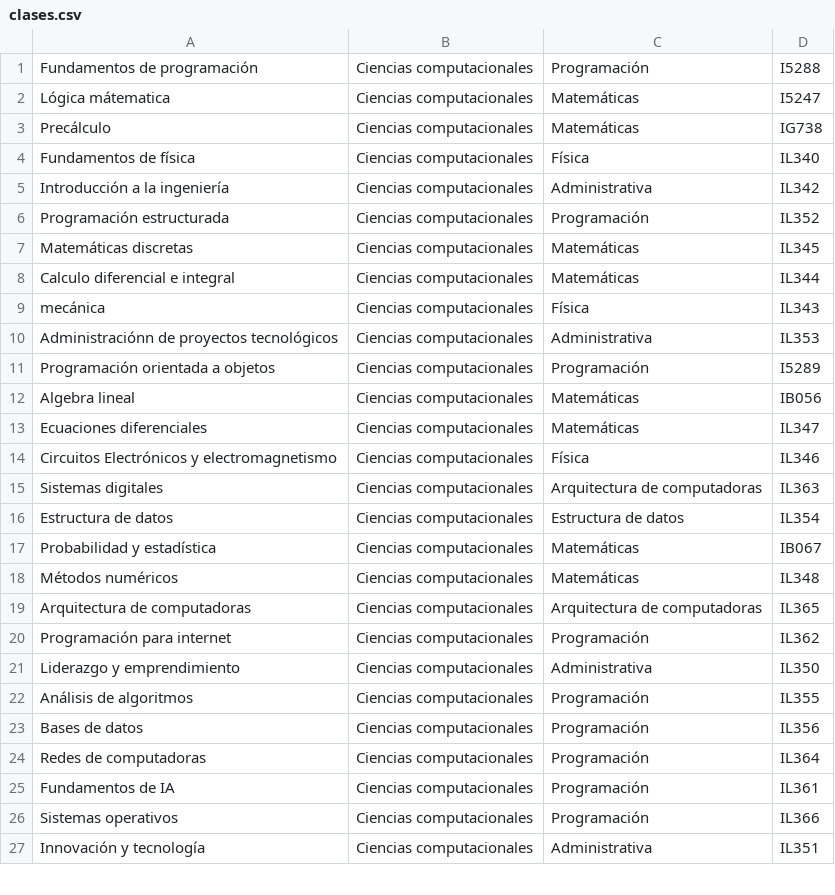
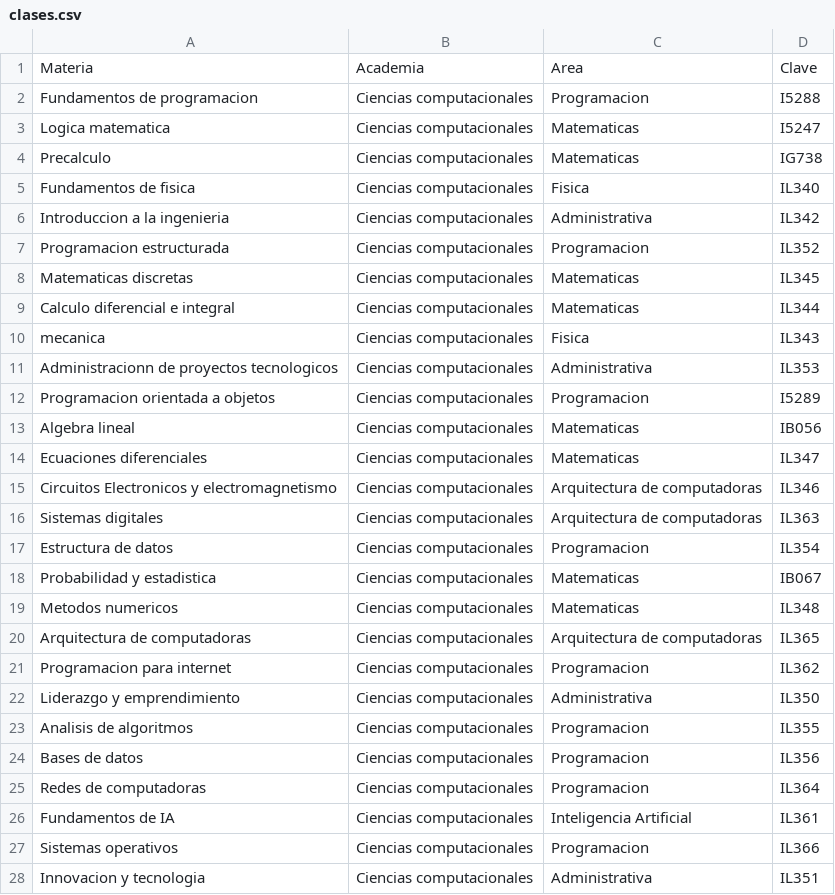
Before and after one commit to Trust422/Schedule-generator, a CSV file: Archivos de entrada/clases.csv, drawn as a sheet; only a part is shown; addresses are those after the commit; the diff covers the shown part only; the diff names each change by its address in the sheet, - before the commit and + after, or states it on an @@ line.

```diff
--- a/Archivos de entrada/clases.csv
+++ b/Archivos de entrada/clases.csv
+row 1: Materia | Academia | Area | Clave
-A2: Fundamentos de programación
+A2: Fundamentos de programacion
-C2: Programación
+C2: Programacion
-A3: Lógica mátematica
+A3: Logica matematica
-C3:C4: Matemáticas
+C3:C4: Matematicas
-A4: Precálculo
+A4: Precalculo
-A5: Fundamentos de física
+A5: Fundamentos de fisica
-C5: Física
+C5: Fisica
-A6: Introducción a la ingeniería
+A6: Introduccion a la ingenieria
-A7: Programación estructurada
+A7: Programacion estructurada
-C7: Programación
+C7: Programacion
-A8: Matemáticas discretas
+A8: Matematicas discretas
-C8:C9: Matemáticas
+C8:C9: Matematicas
-A10: mecánica
+A10: mecanica
-C10: Física
+C10: Fisica
-A11: Administraciónn de proyectos tecnológicos
+A11: Administracionn de proyectos tecnologicos
-A12: Programación orientada a objetos
+A12: Programacion orientada a objetos
-C12: Programación
+C12: Programacion
-C13:C14: Matemáticas
+C13:C14: Matematicas
-A15: Circuitos Electrónicos y electromagnetismo
+A15: Circuitos Electronicos y electromagnetismo
-C15: Física
+C15: Arquitectura de computadoras
-C17: Estructura de datos
+C17: Programacion
-A18: Probabilidad y estadística
+A18: Probabilidad y estadistica
-C18:C19: Matemáticas
+C18:C19: Matematicas
-A19: Métodos numéricos
+A19: Metodos numericos
-A21: Programación para internet
+A21: Programacion para internet
-C21: Programación
+C21: Programacion
-A23: Análisis de algoritmos
+A23: Analisis de algoritmos
-C23:C25: Programación
+C23:C25: Programacion
-C26: Programación
+C26: Inteligencia Artificial
-C27: Programación
+C27: Programacion
-A28: Innovación y tecnología
+A28: Innovacion y tecnologia
```
Also changed, not shown: 54 edited cells elsewhere in this file, Archivos de entrada/profesores.csv, 12 other files.
